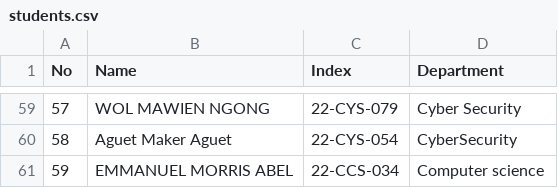
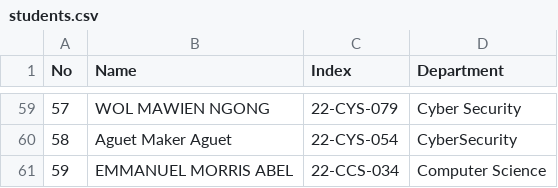
Before and after one commit to emmuvado-collab/OSP_Regular_2026, a CSV file: students.csv, drawn as a sheet; only a part is shown, gaps mark what is left out.

Commit message:
Update students.csv
EMMANUEL MORRIS ABEL,22-CCS-034,COMPUTER SCIENCE

```diff
--- a/students.csv
+++ b/students.csv
@@ -60,2 +60,2 @@ No,Name, Index, Department
 58,Aguet Maker Aguet, 22-CYS-054, CyberSecurity
-59,EMMANUEL MORRIS ABEL,22-CCS-034,Computer science
+59,EMMANUEL MORRIS ABEL,22-CCS-034,Computer Science
```
